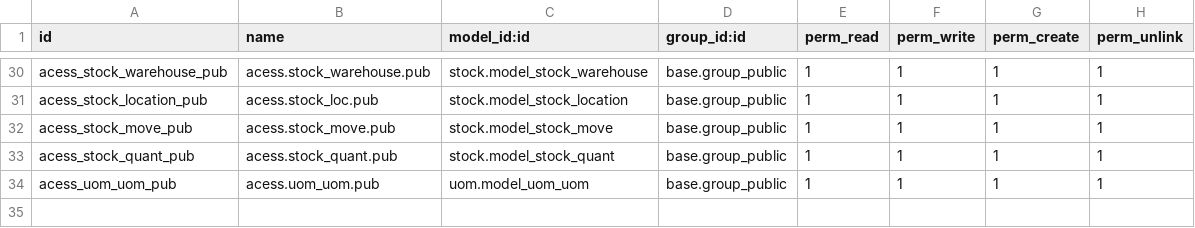
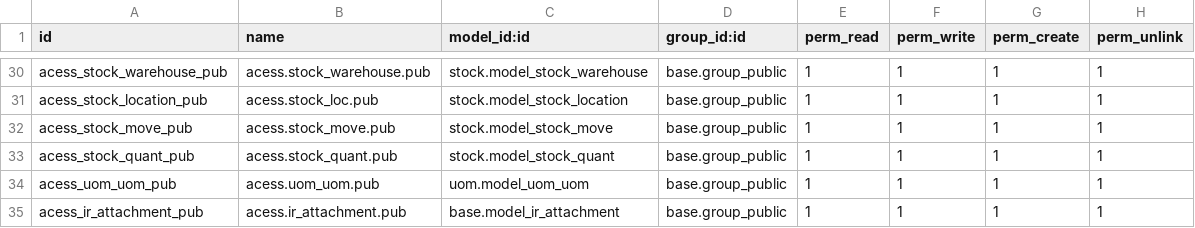
Before and after one commit to eqilibruim-solutions/testsuperasia, a CSV file: superasiab2b_b2c/security/ir.model.access.csv, drawn as a sheet; only a part is shown, gaps mark what is left out.

```diff
--- a/superasiab2b_b2c/security/ir.model.access.csv
+++ b/superasiab2b_b2c/security/ir.model.access.csv
@@ -34 +34,2 @@ acess_stock_quant_pub,acess.stock_quant.pub,stock.model_stock_quant,base.group_p
 acess_uom_uom_pub,acess.uom_uom.pub,uom.model_uom_uom,base.group_public,1,1,1,1
+acess_ir_attachment_pub,acess.ir_attachment.pub,base.model_ir_attachment,base.group_public,1,1,1,1
```
Also changed, not shown: 7 other files.
